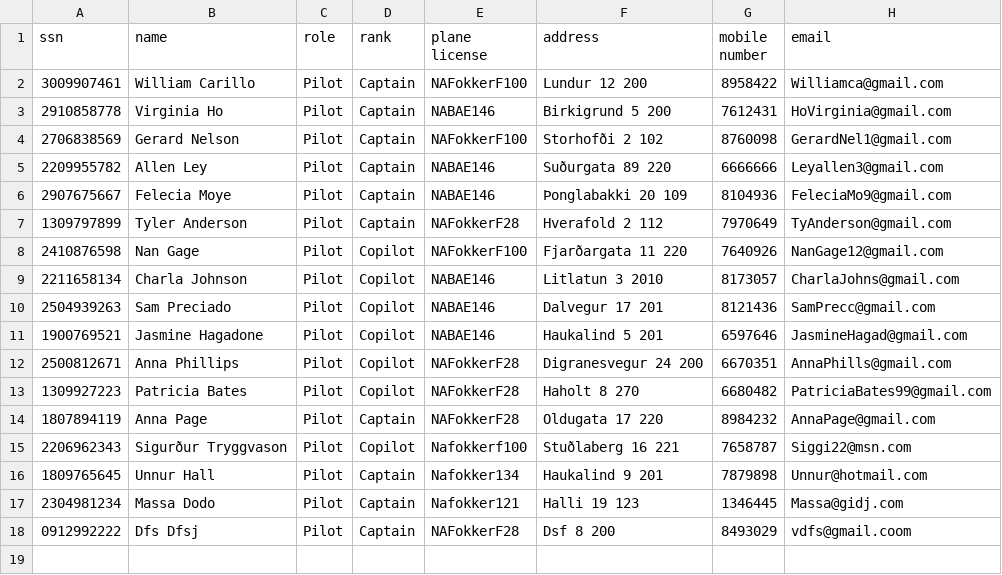
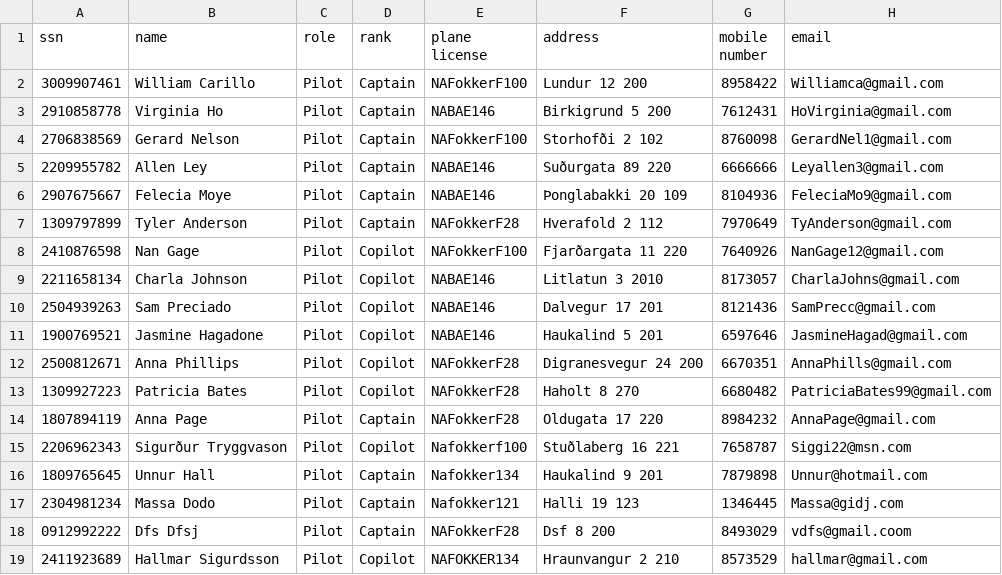
Before and after one commit to harpasteingrims/Dagbok, a CSV file: csv_files/Pilots.csv, drawn as a sheet.

```diff
--- a/csv_files/Pilots.csv
+++ b/csv_files/Pilots.csv
@@ -18 +18,2 @@ ssn, name, role, rank, plane license, address, mobile number, email
 0912992222, Dfs Dfsj, Pilot, Captain, NAFokkerF28, Dsf 8 200, 8493029, vdfs@gmail.coom
+2411923689, Hallmar Sigurdsson, Pilot, Copilot, NAFOKKER134, Hraunvangur 2 210, 8573529, hallmar@gmail.com
```
Also changed, not shown: csv_files/CabinCrew.csv, csv_files/Flights.csv, 2 other files.
